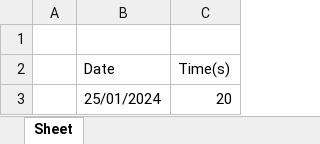
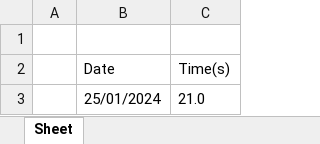
Before and after one commit to epicsimoes/StudyTImeInExcel, an Excel workbook: test.xlsx, sheet Sheet, drawn as a sheet; values as stored, in another font and other column widths than the file's, no borders; the diff names each change by its address in the sheet, - before the commit and + after, or states it on an @@ line.

Commit message:
cleaned the code a bit, now the Excel file adds up the counter even if it's the same day

```diff
--- a/test.xlsx (sheet Sheet)
+++ b/test.xlsx (sheet Sheet)
-C3 (Time(s)): 20
+C3 (Time(s)): 21.0
```
Also changed, not shown: 1 other file.
